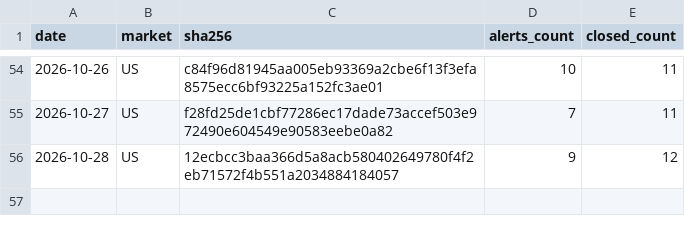
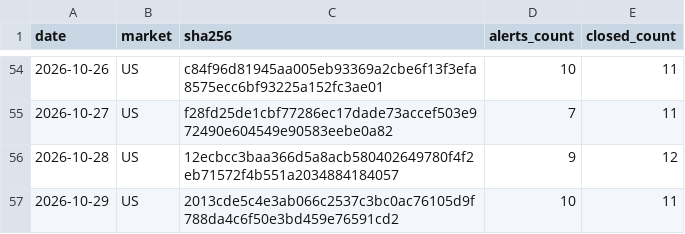
Before and after one commit to mystockade/mystockade-ledger, a CSV file: commitments.csv, drawn as a sheet; only a part is shown, gaps mark what is left out; the diff names each change by its address in the sheet, - before the commit and + after, or states it on an @@ line.

```diff
--- a/commitments.csv
+++ b/commitments.csv
+row 57: 2026-10-29 | US | 2013cde5c4e3ab066c2537c3bc0ac76105d9f788da4c6f50e3bd459e76591cd2 | 10 | 11
```
Also changed, not shown: 1 other file.
